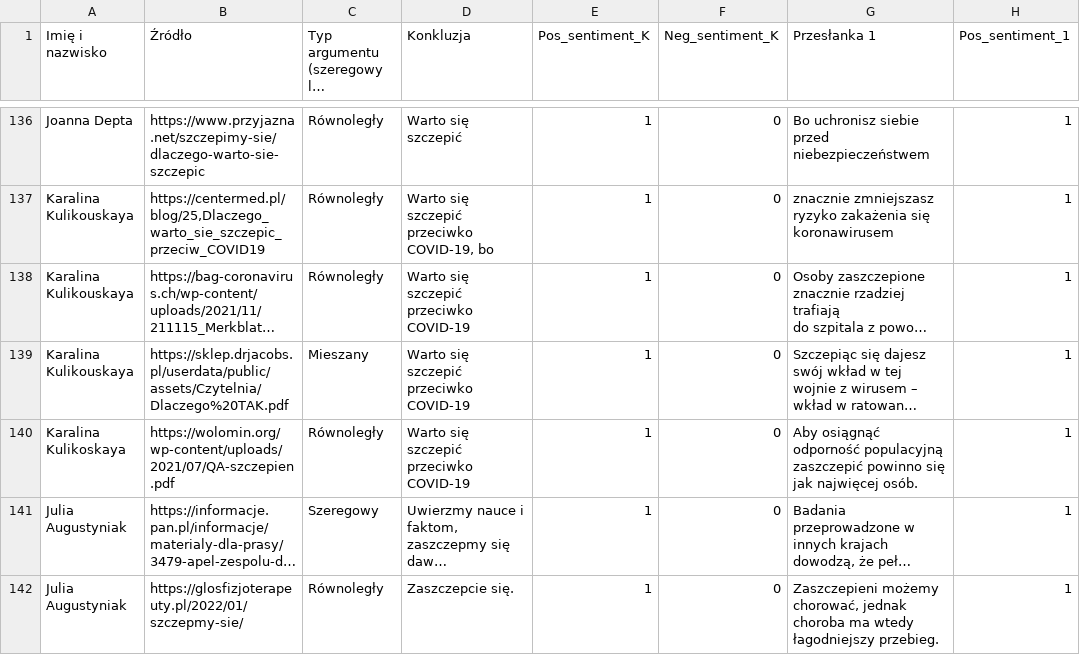
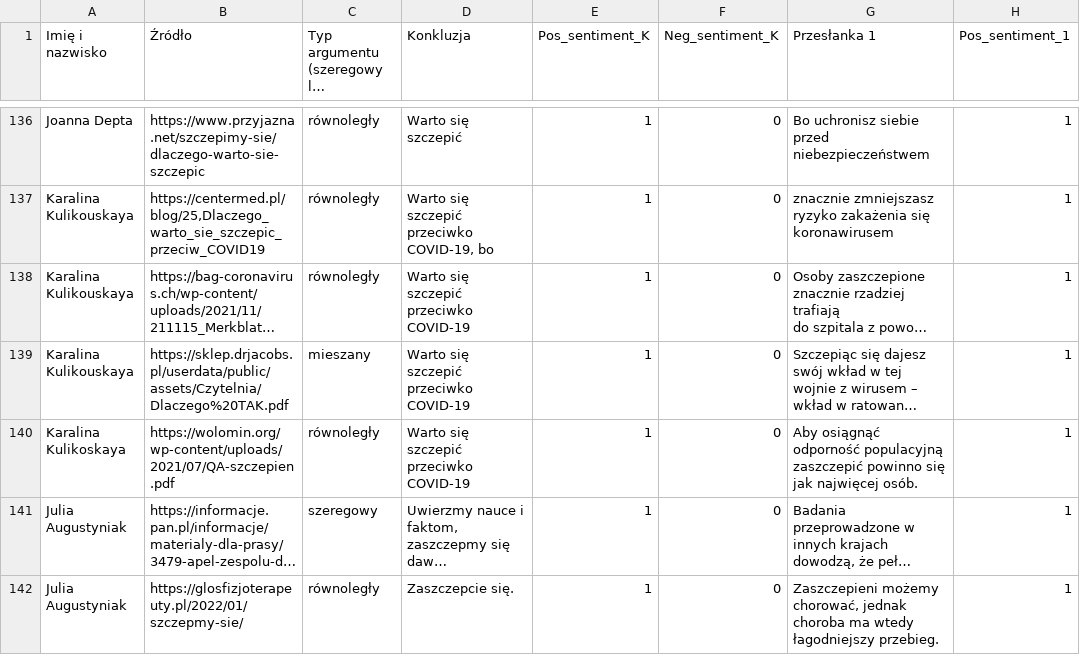
Before and after one commit to triqqs/Praca-Licencjacka, a CSV file: dane/Baza argumentacji dotyczącej zdrowia - anotacja.csv, drawn as a sheet; only a part is shown, gaps mark what is left out; long unchanged cells end in …; the diff covers the shown part only; the diff names each change by its address in the sheet, - before the commit and + after, or states it on an @@ line.

```diff
--- a/dane/Baza argumentacji dotyczącej zdrowia - anotacja.csv
+++ b/dane/Baza argumentacji dotyczącej zdrowia - anotacja.csv
-C136:C138: Równoległy
+C136:C138: równoległy
-C139: Mieszany
+C139: mieszany
-C140: Równoległy
+C140: równoległy
-C141: Szeregowy
+C141: szeregowy
-C142: Równoległy
+C142: równoległy
```
Also changed, not shown: 38 edited cells elsewhere in this file, dane/Baza argumentacji do metody leksykalnej.csv, 6 other files.
